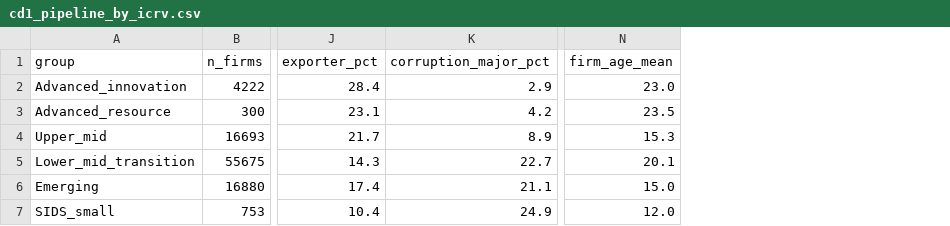
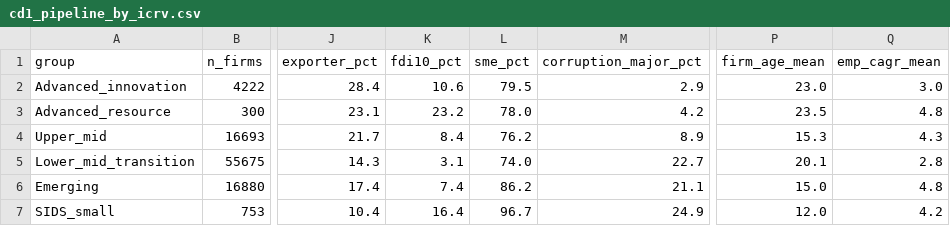
Before and after one commit to thuyhuongctu-cell/my_thesis_phd_candidate_26, a CSV file: data_wbes/analysis/cd1_pipeline_by_icrv.csv, drawn as a sheet; only a part is shown, gaps mark what is left out; the diff names each change by its address in the sheet, - before the commit and + after, or states it on an @@ line.

```diff
--- a/data_wbes/analysis/cd1_pipeline_by_icrv.csv
+++ b/data_wbes/analysis/cd1_pipeline_by_icrv.csv
+column K (fdi10_pct), rows 2-7: 10.6 | 23.2 | 8.4 | 3.1 | 7.4 | 16.4
+column L (sme_pct), rows 2-7: 79.5 | 78.0 | 76.2 | 74.0 | 86.2 | 96.7
+column Q (emp_cagr_mean), rows 2-7: 3.0 | 4.8 | 4.3 | 2.8 | 4.8 | 4.2
```
Also changed, not shown: 5 other files.
